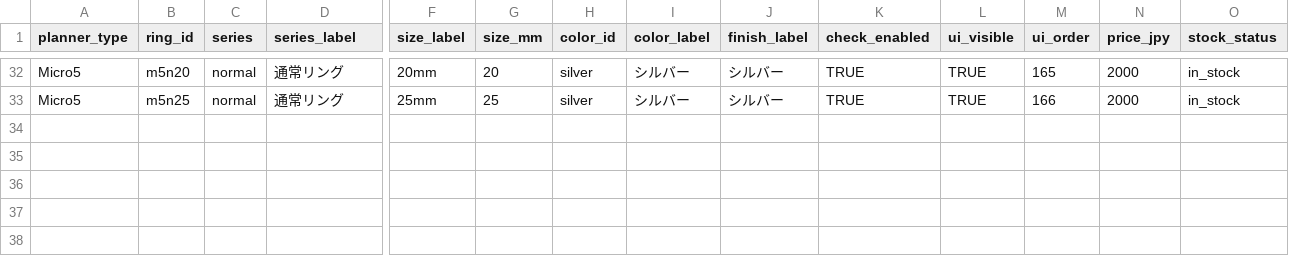
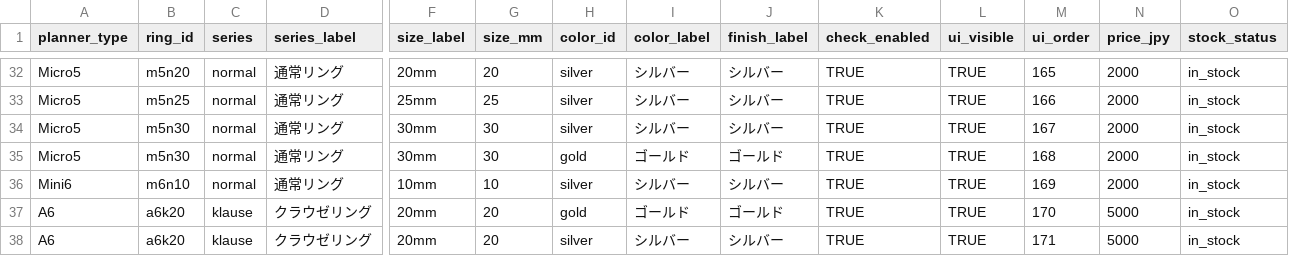
Before and after one commit to you0810jmsdf/ns-factory, a CSV file: order_estimate/ring-price-stock.csv, drawn as a sheet; only a part is shown, gaps mark what is left out; rows hold the shown columns only; the diff names each change by its address in the sheet, - before the commit and + after, or states it on an @@ line.

Commit message:
Update ring-price-stock.csv via admin page (2026-08-05T01:37:46.432Z)

```diff
--- a/order_estimate/ring-price-stock.csv
+++ b/order_estimate/ring-price-stock.csv
+row 34: Micro5 | m5n30 | normal | 通常リング | 30mm | 30 | silver | シルバー | シルバー | TRUE | TRUE | 167 | 2000 | in_stock
+row 35: Micro5 | m5n30 | normal | 通常リング | 30mm | 30 | gold | ゴールド | ゴールド | TRUE | TRUE | 168 | 2000 | in_stock
+row 36: Mini6 | m6n10 | normal | 通常リング | 10mm | 10 | silver | シルバー | シルバー | TRUE | TRUE | 169 | 2000 | in_stock
+row 37: A6 | a6k20 | klause | クラウゼリング | 20mm | 20 | gold | ゴールド | ゴールド | TRUE | TRUE | 170 | 5000 | in_stock
+row 38: A6 | a6k20 | klause | クラウゼリング | 20mm | 20 | silver | シルバー | シルバー | TRUE | TRUE | 171 | 5000 | in_stock
```
